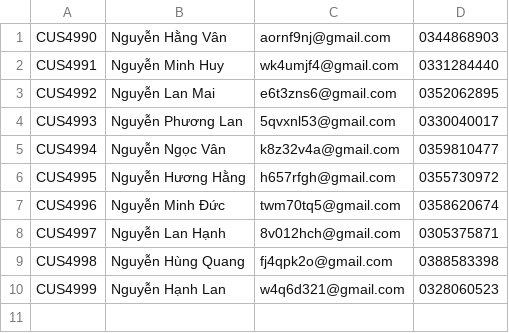
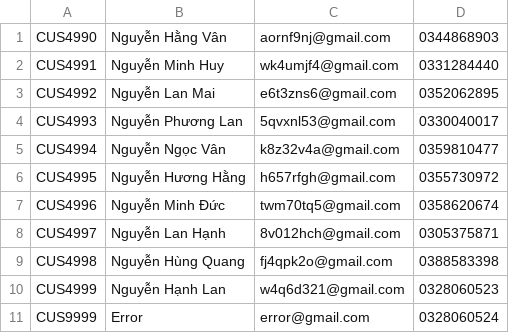
Before and after one commit to Duc-PA02/ConsologApp, a CSV file: ProcessingFolder/InputFolder/customers.delete.csv, drawn as a sheet; the diff names each change by its address in the sheet, - before the commit and + after, or states it on an @@ line.

```diff
--- a/ProcessingFolder/InputFolder/customers.delete.csv
+++ b/ProcessingFolder/InputFolder/customers.delete.csv
+row 11: CUS9999 | Error | error@gmail.com | 0328060524
```
Also changed, not shown: ProcessingFolder/InputFolder/customers.edit.csv, ProcessingFolder/InputFolder/customers.new.csv, 14 other files.
